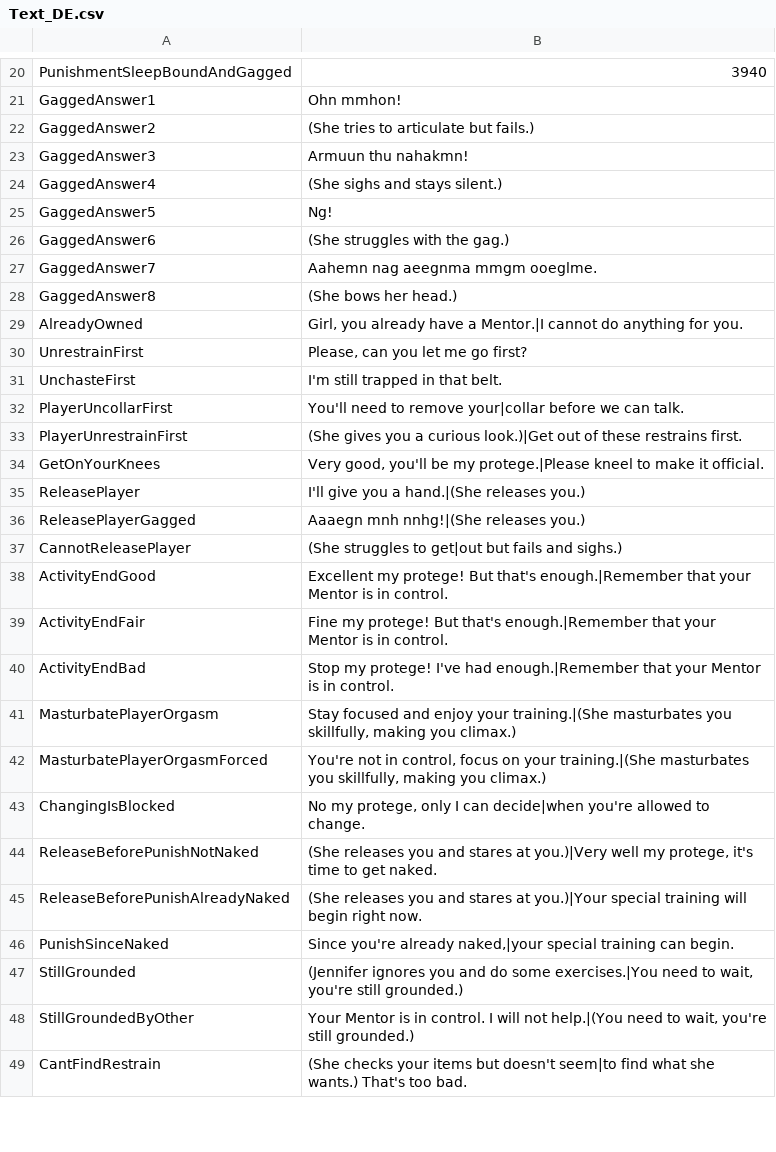
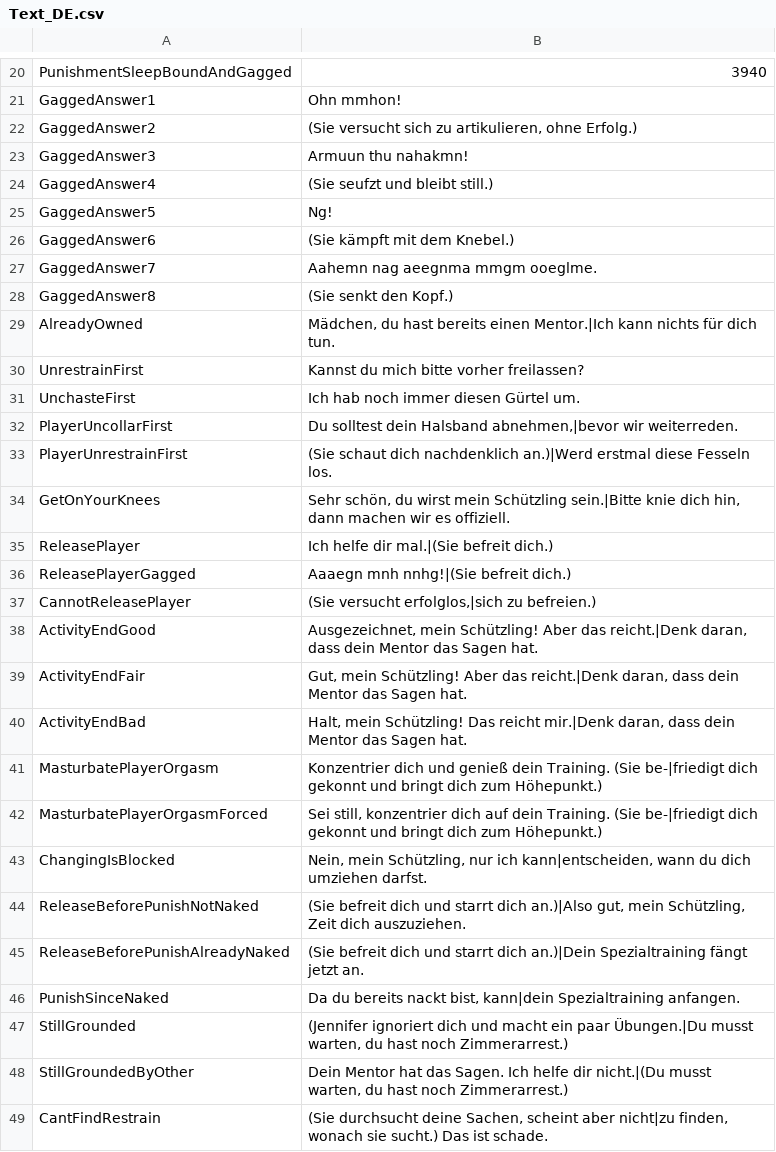
Before and after one commit to adokilume/Bondage-College, a CSV file: C012_AfterClass/Jennifer/Text_DE.csv, drawn as a sheet; only a part is shown, gaps mark what is left out; the diff covers the shown part only.

```diff
--- a/C012_AfterClass/Jennifer/Text_DE.csv
+++ b/C012_AfterClass/Jennifer/Text_DE.csv
@@ -21,29 +21,29 @@ PunishmentSleepBoundAndGagged,3940
 GaggedAnswer1,Ohn mmhon!
-GaggedAnswer2,(She tries to articulate but fails.)
+GaggedAnswer2,"(Sie versucht sich zu artikulieren, ohne Erfolg.)"
 GaggedAnswer3,Armuun thu nahakmn!
-GaggedAnswer4,(She sighs and stays silent.)
+GaggedAnswer4,(Sie seufzt und bleibt still.)
 GaggedAnswer5,Ng!
-GaggedAnswer6,(She struggles with the gag.)
+GaggedAnswer6,(Sie kämpft mit dem Knebel.)
 GaggedAnswer7,Aahemn nag aeegnma mmgm ooeglme.
-GaggedAnswer8,(She bows her head.)
-AlreadyOwned,"Girl, you already have a Mentor.|I cannot do anything for you."
-UnrestrainFirst,"Please, can you let me go first?"
-UnchasteFirst,I'm still trapped in that belt.
-PlayerUncollarFirst,You'll need to remove your|collar before we can talk.
-PlayerUnrestrainFirst,(She gives you a curious look.)|Get out of these restrains first.
-GetOnYourKnees,"Very good, you'll be my protege.|Please kneel to make it official."
-ReleasePlayer,I'll give you a hand.|(She releases you.)
-ReleasePlayerGagged,Aaaegn mnh nnhg!|(She releases you.)
-CannotReleasePlayer,(She struggles to get|out but fails and sighs.)
-ActivityEndGood,Excellent my protege!  But that's enough.|Remember that your Mentor is in control.
-ActivityEndFair,Fine my protege!  But that's enough.|Remember that your Mentor is in control.
-ActivityEndBad,Stop my protege!  I've had enough.|Remember that your Mentor is in control.
-MasturbatePlayerOrgasm,"Stay focused and enjoy your training.|(She masturbates you skillfully, making you climax.)"
-MasturbatePlayerOrgasmForced,"You're not in control, focus on your training.|(She masturbates you skillfully, making you climax.)"
-ChangingIsBlocked,"No my protege, only I can decide|when you're allowed to change."
-ReleaseBeforePunishNotNaked,"(She releases you and stares at you.)|Very well my protege, it's time to get naked."
-ReleaseBeforePunishAlreadyNaked,(She releases you and stares at you.)|Your special training will begin right now.
-PunishSinceNaked,"Since you're already naked,|your special training can begin."
-StillGrounded,"(Jennifer ignores you and do some exercises.|You need to wait, you're still grounded.)"
-StillGroundedByOther,"Your Mentor is in control.  I will not help.|(You need to wait, you're still grounded.)"
-CantFindRestrain,(She checks your items but doesn't seem|to find what she wants.)  That's too bad.
+GaggedAnswer8,(Sie senkt den Kopf.)
+AlreadyOwned,"Mädchen, du hast bereits einen Mentor.|Ich kann nichts für dich tun."
+UnrestrainFirst,Kannst du mich bitte vorher freilassen?
+UnchasteFirst,Ich hab noch immer diesen Gürtel um.
+PlayerUncollarFirst,"Du solltest dein Halsband abnehmen,|bevor wir weiterreden."
+PlayerUnrestrainFirst,(Sie schaut dich nachdenklich an.)|Werd erstmal diese Fesseln los.
+GetOnYourKnees,"Sehr schön, du wirst mein Schützling sein.|Bitte knie dich hin, dann machen wir es offiziell."
+ReleasePlayer,Ich helfe dir mal.|(Sie befreit dich.)
+ReleasePlayerGagged,Aaaegn mnh nnhg!|(Sie befreit dich.)
+CannotReleasePlayer,"(Sie versucht erfolglos,|sich zu befreien.)"
+ActivityEndGood,"Ausgezeichnet, mein Schützling! Aber das reicht.|Denk daran, dass dein Mentor das Sagen hat."
+ActivityEndFair,"Gut, mein Schützling! Aber das reicht.|Denk daran, dass dein Mentor das Sagen hat."
+ActivityEndBad,"Halt, mein Schützling! Das reicht mir.|Denk daran, dass dein Mentor das Sagen hat."
+MasturbatePlayerOrgasm,Konzentrier dich und genieß dein Training. (Sie be-|friedigt dich gekonnt und bringt dich zum Höhepunkt.)
+MasturbatePlayerOrgasmForced,"Sei still, konzentrier dich auf dein Training. (Sie be-|friedigt dich gekonnt und bringt dich zum Höhepunkt.)"
+ChangingIsBlocked,"Nein, mein Schützling, nur ich kann|entscheiden, wann du dich umziehen darfst."
+ReleaseBeforePunishNotNaked,"(Sie befreit dich und starrt dich an.)|Also gut, mein Schützling, Zeit dich auszuziehen."
+ReleaseBeforePunishAlreadyNaked,(Sie befreit dich und starrt dich an.)|Dein Spezialtraining fängt jetzt an.
+PunishSinceNaked,"Da du bereits nackt bist, kann|dein Spezialtraining anfangen."
+StillGrounded,"(Jennifer ignoriert dich und macht ein paar Übungen.|Du musst warten, du hast noch Zimmerarrest.)"
+StillGroundedByOther,"Dein Mentor hat das Sagen. Ich helfe dir nicht.|(Du musst warten, du hast noch Zimmerarrest.)"
+CantFindRestrain,"(Sie durchsucht deine Sachen, scheint aber nicht|zu finden, wonach sie sucht.) Das ist schade."
```
Also changed, not shown: 38 edited cells elsewhere in this file, C012_AfterClass/Jennifer/Intro_DE.csv, 1 other file.
